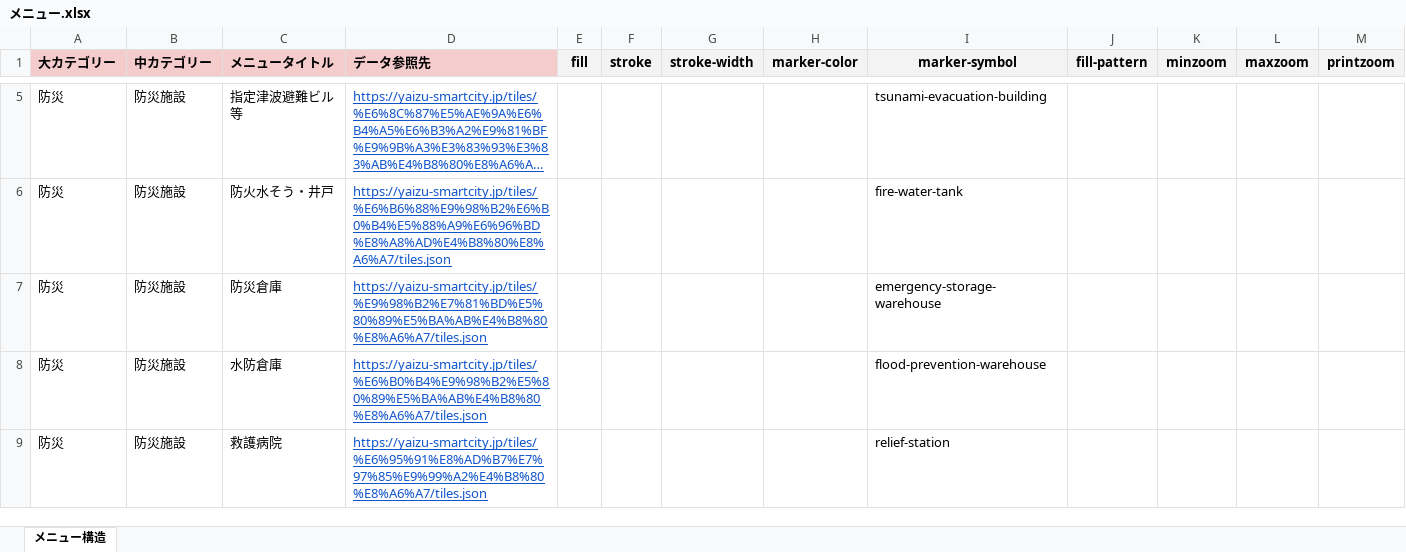
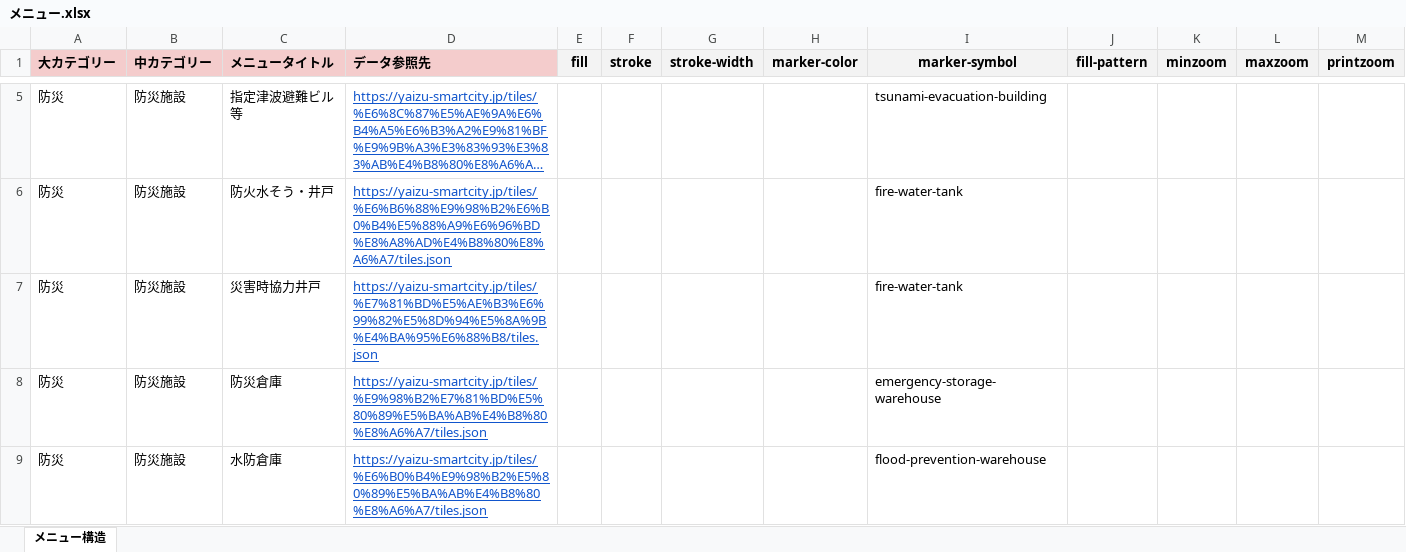
Before and after one commit to yaizu-city/app, an Excel workbook: メニュー/メニュー.xlsx, sheet メニュー構造, drawn as a sheet; only a part is shown, gaps mark what is left out; the shorter side is filled out with more unchanged rows; long unchanged cells end in …; values as stored, in another font and other column widths than the file's, no borders; the diff names each change by its address in the sheet, - before the commit and + after, or states it on an @@ line.

Commit message:
災害時協力井戸レイヤーの追加

```diff
--- a/メニュー/メニュー.xlsx (sheet メニュー構造)
+++ b/メニュー/メニュー.xlsx (sheet メニュー構造)
+row 7: 防災 | 防災施設 | 災害時協力井戸 | https://yaizu-smartcity.jp/tiles/%E7%81%BD%E5%AE%B3%E6%99%82%E5%8D%94%E5%8A%9B%E4%BA%95%E6%88%B8/tiles.json |  |  |  |  | fire-water-tank
```
